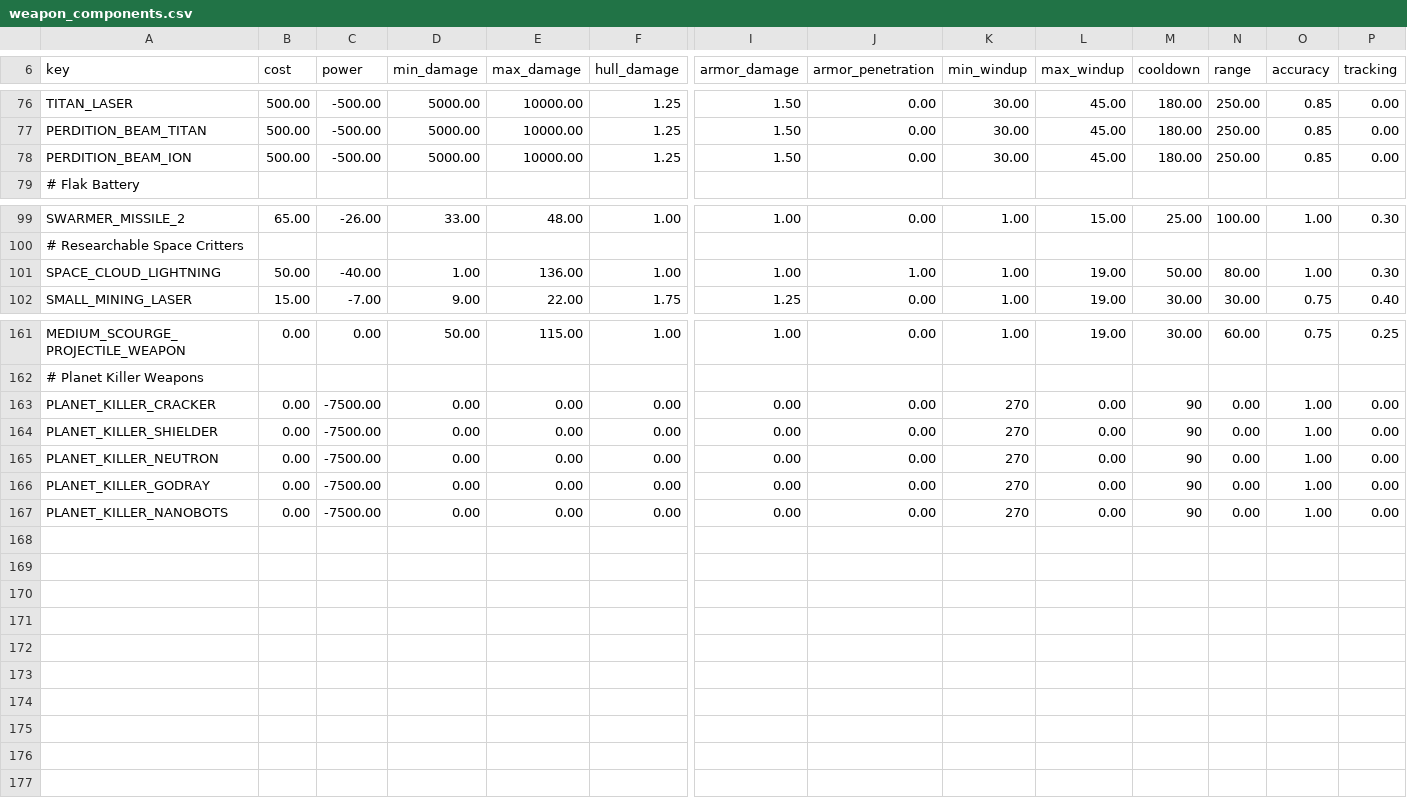
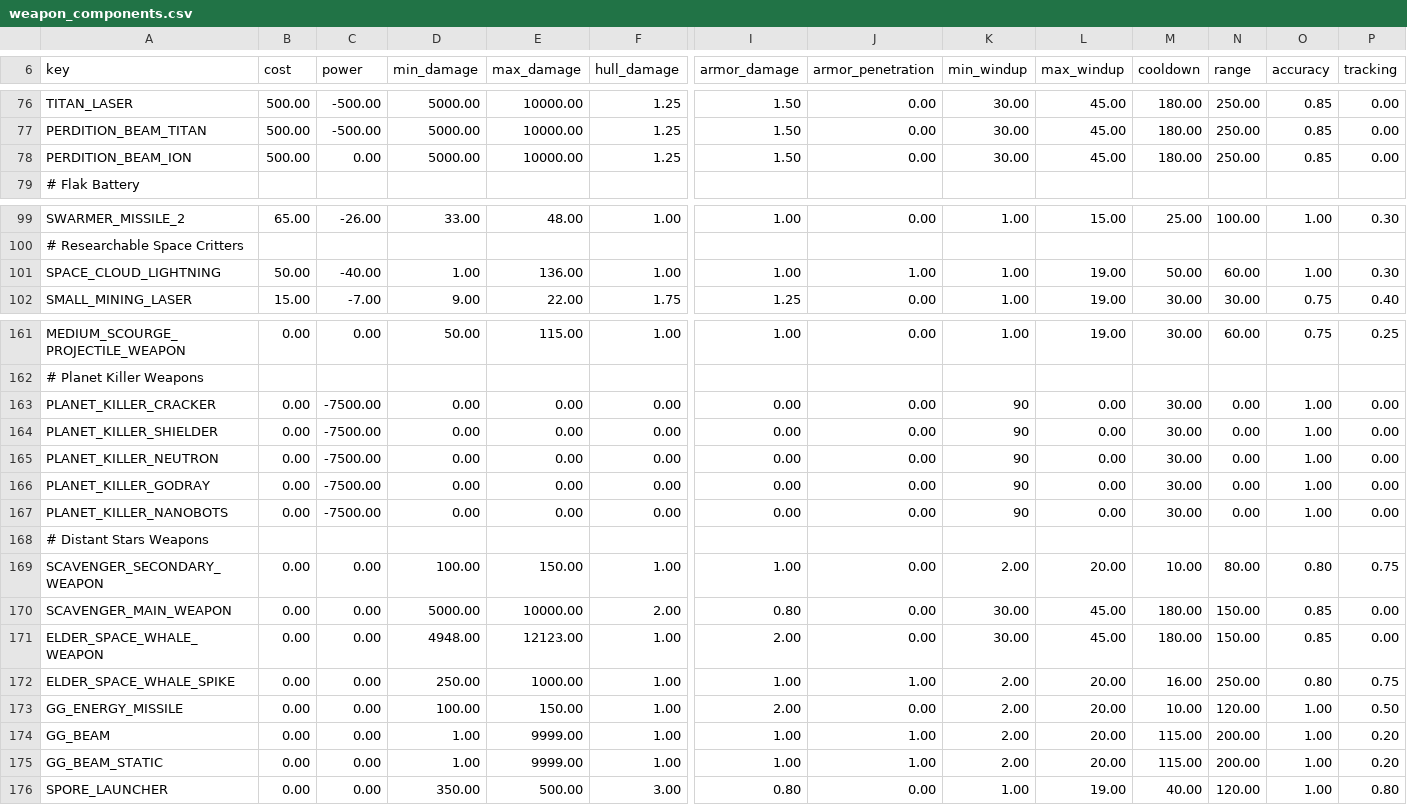
Before and after one commit to jonjowett/stellaris_mods, a CSV file: arc_emitter_miniaturization/vanilla_files/common/component_templates/weapon_components.csv, drawn as a sheet; only a part is shown, gaps mark what is left out; rows hold the shown columns only; the diff names each change by its address in the sheet, - before the commit and + after, or states it on an @@ line.

Commit message:
Arc Emitter Miniaturization: Updating vanilla files for v2.1
No material changes

```diff
--- a/arc_emitter_miniaturization/vanilla_files/common/component_templates/weapon_components.csv
+++ b/arc_emitter_miniaturization/vanilla_files/common/component_templates/weapon_components.csv
-C78 (power): -500.00
+C78 (power): 0.00
-N101 (range): 80.00
+N101 (range): 60.00
-K163:K167 (min_windup): 270
+K163:K167 (min_windup): 90
-M163:M167 (cooldown): 90
+M163:M167 (cooldown): 30.00
+row 168: # Distant Stars Weapons
+row 169: SCAVENGER_SECONDARY_WEAPON | 0.00 | 0.00 | 100.00 | 150.00 | 1.00 | 1.00 | 0.00 | 2.00 | 20.00 | 10.00 | 80.00 | 0.80 | 0.75
+row 170: SCAVENGER_MAIN_WEAPON | 0.00 | 0.00 | 5000.00 | 10000.00 | 2.00 | 0.80 | 0.00 | 30.00 | 45.00 | 180.00 | 150.00 | 0.85 | 0.00
+row 171: ELDER_SPACE_WHALE_WEAPON | 0.00 | 0.00 | 4948.00 | 12123.00 | 1.00 | 2.00 | 0.00 | 30.00 | 45.00 | 180.00 | 150.00 | 0.85 | 0.00
+row 172: ELDER_SPACE_WHALE_SPIKE | 0.00 | 0.00 | 250.00 | 1000.00 | 1.00 | 1.00 | 1.00 | 2.00 | 20.00 | 16.00 | 250.00 | 0.80 | 0.75
+row 173: GG_ENERGY_MISSILE | 0.00 | 0.00 | 100.00 | 150.00 | 1.00 | 2.00 | 0.00 | 2.00 | 20.00 | 10.00 | 120.00 | 1.00 | 0.50
+row 174: GG_BEAM | 0.00 | 0.00 | 1.00 | 9999.00 | 1.00 | 1.00 | 1.00 | 2.00 | 20.00 | 115.00 | 200.00 | 1.00 | 0.20
+row 175: GG_BEAM_STATIC | 0.00 | 0.00 | 1.00 | 9999.00 | 1.00 | 1.00 | 1.00 | 2.00 | 20.00 | 115.00 | 200.00 | 1.00 | 0.20
+row 176: SPORE_LAUNCHER | 0.00 | 0.00 | 350.00 | 500.00 | 3.00 | 0.80 | 0.00 | 1.00 | 19.00 | 40.00 | 120.00 | 1.00 | 0.80
```
Also changed, not shown: 1 other file.
